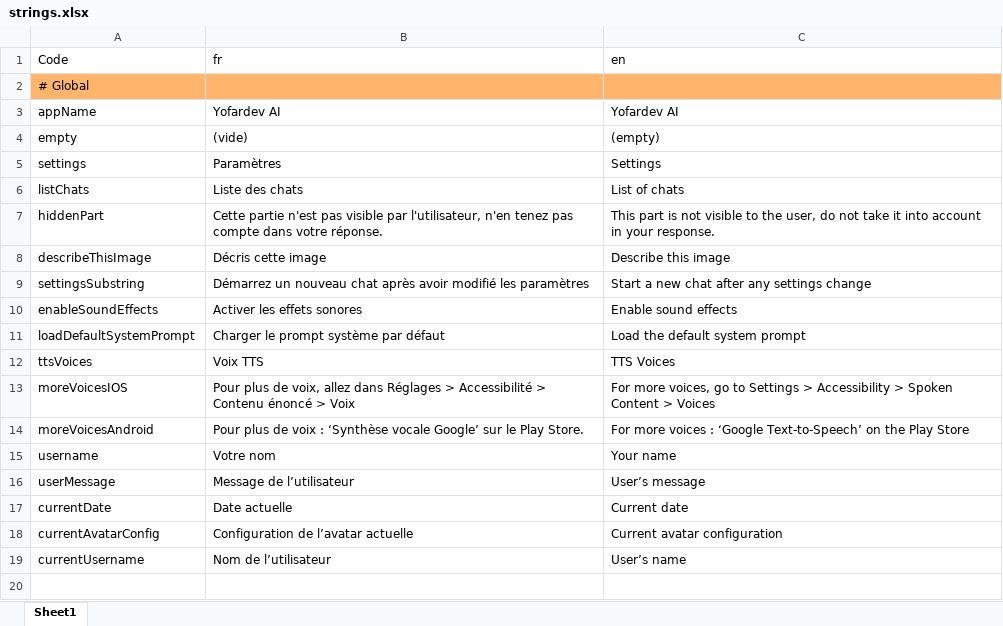
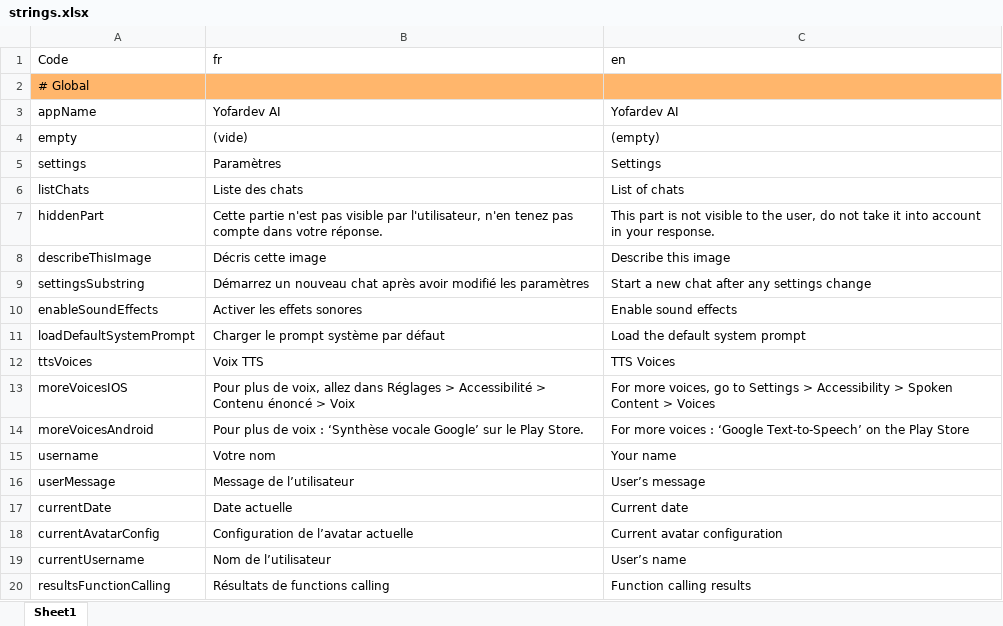
Before and after one commit to YofarDev/yofardev_ai, an Excel workbook: lib/l10n/strings.xlsx, sheet Sheet1, drawn as a sheet; values as stored, in another font and other column widths than the file's, no borders; the diff names each change by its address in the sheet, - before the commit and + after, or states it on an @@ line.

Commit message:
function calling (get weather and get last news) + christmas assets

```diff
--- a/lib/l10n/strings.xlsx (sheet Sheet1)
+++ b/lib/l10n/strings.xlsx (sheet Sheet1)
+row 20: resultsFunctionCalling | Résultats de functions calling | Function calling results
```
Also changed, not shown: 43 other files.
